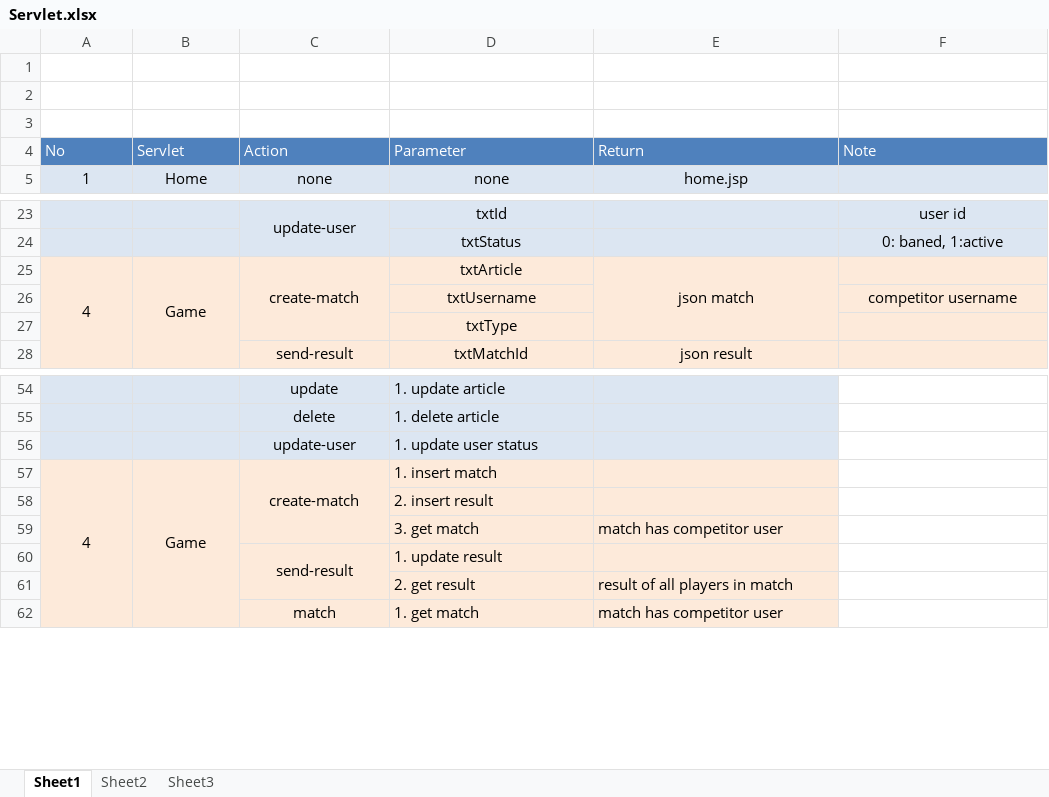
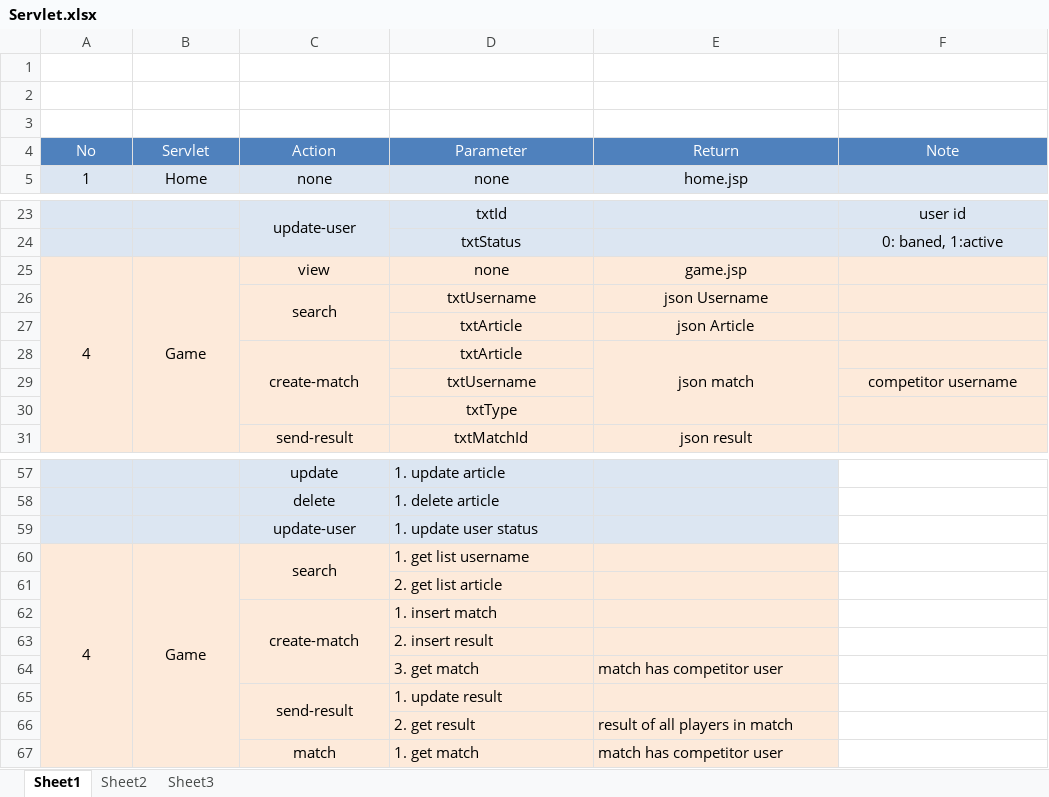
Before and after one commit to HaiNNT/TypingGame, an Excel workbook: Document/Servlet.xlsx, sheet Sheet1, drawn as a sheet; only a part is shown, gaps mark what is left out; values as stored, in another font and other column widths than the file's, no borders; removed rows and columns are numbered as before the commit, all else as after; the diff names each change by its address in the sheet, - before the commit and + after, or states it on an @@ line.

```diff
--- a/Document/Servlet.xlsx (sheet Sheet1)
+++ b/Document/Servlet.xlsx (sheet Sheet1)
-A4:F4 alignment: left
+A4:F4 alignment: center
-C25: create-match
+C25: view
-C25:C27 merged
-D25: txtArticle
+D25: none
-E25: json match
+E25: game.jsp
-E25:E27 merged
+row 26:  |  | search | txtUsername | json Username
+row 27:  |  |  | txtArticle | json Article
+row 28:  |  | create-match | txtArticle | json match
-C60: create-match
+C60: search
-C57:C59 merged
+C60:C61 merged
-D60: 1. insert match
+D60: 1. get list username
+row 61:  |  |  | 2. get list article
+row 62:  |  | create-match | 1. insert match
```
